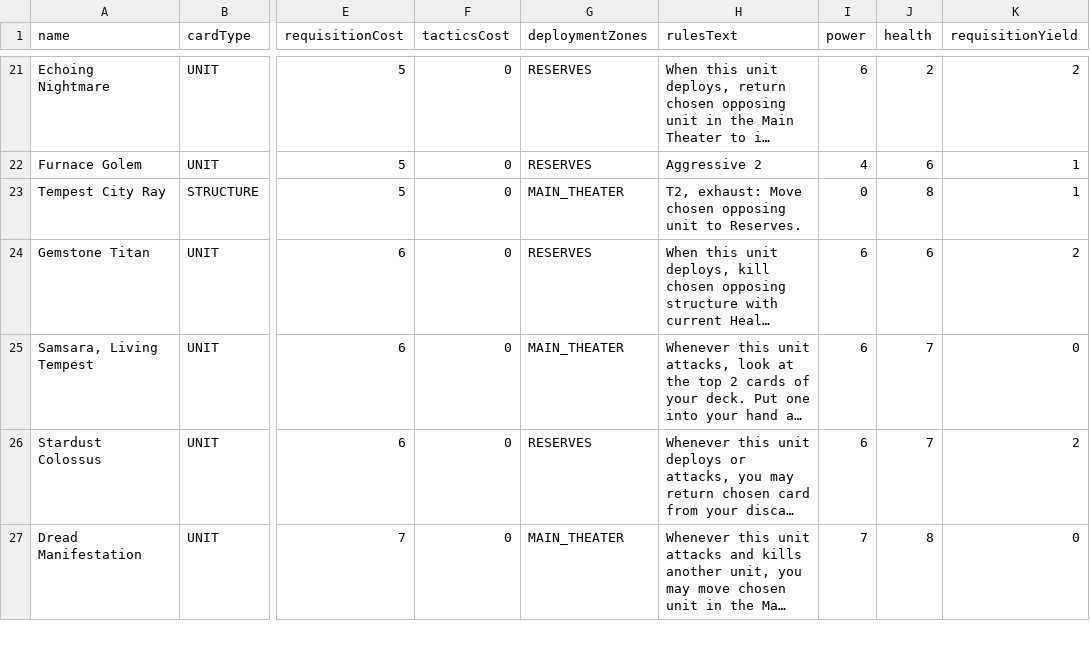
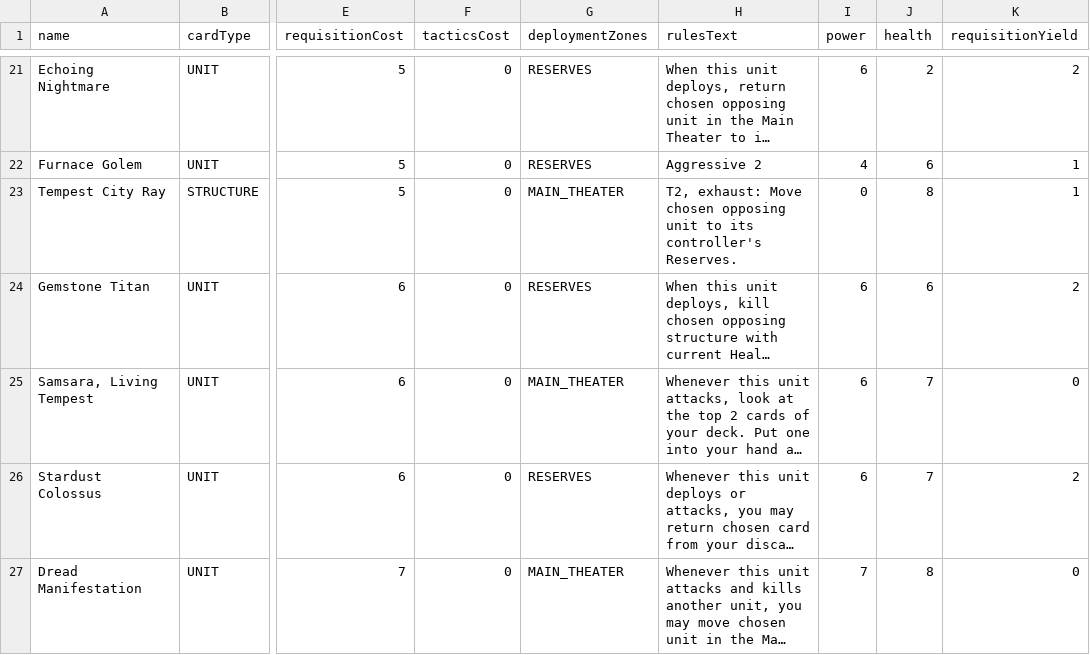
Before and after one commit to hailstorm01/animus-mundi, a CSV file: data/cards/units-and-structures-concordia.csv, drawn as a sheet; only a part is shown, gaps mark what is left out; long unchanged cells end in …; the diff names each change by its address in the sheet, - before the commit and + after, or states it on an @@ line.

```diff
--- a/data/cards/units-and-structures-concordia.csv
+++ b/data/cards/units-and-structures-concordia.csv
-H23 (rulesText): …unit to Reserves.
+H23 (rulesText): …unit to its controller's Reserves.
```
Also changed, not shown: data/cards/maneuvers-concordia.csv, data/cards/maneuvers-soulless.csv, 4 other files.
